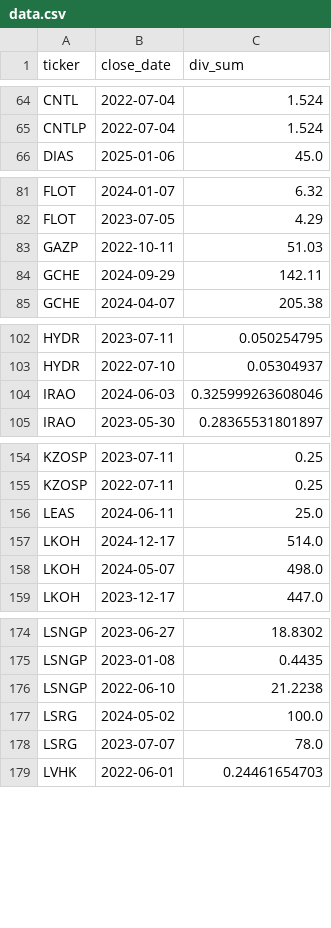
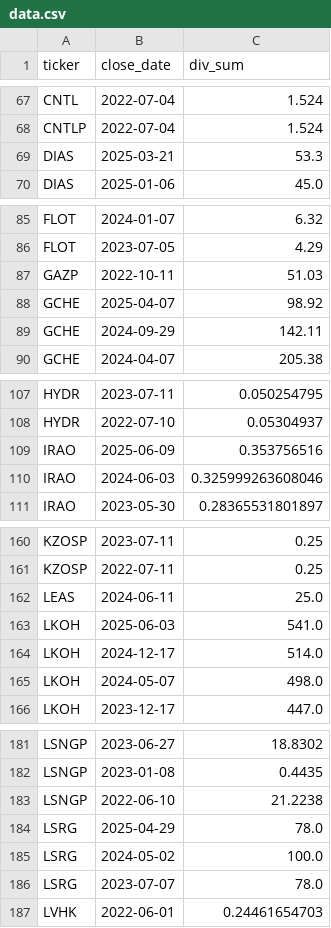
Before and after one commit to mihaillad/divs, a CSV file: data.csv, drawn as a sheet; only a part is shown, gaps mark what is left out; the diff covers the shown part only; the diff names each change by its address in the sheet, - before the commit and + after, or states it on an @@ line.

```diff
--- a/data.csv
+++ b/data.csv
+row 69: DIAS | 2025-03-21 | 53.3
+row 88: GCHE | 2025-04-07 | 98.92
+row 109: IRAO | 2025-06-09 | 0.353756516
+row 163: LKOH | 2025-06-03 | 541.0
+row 184: LSRG | 2025-04-29 | 78.0
```
Also changed, not shown: 13 added rows elsewhere in this file, gap_data.csv, 3 other files.
